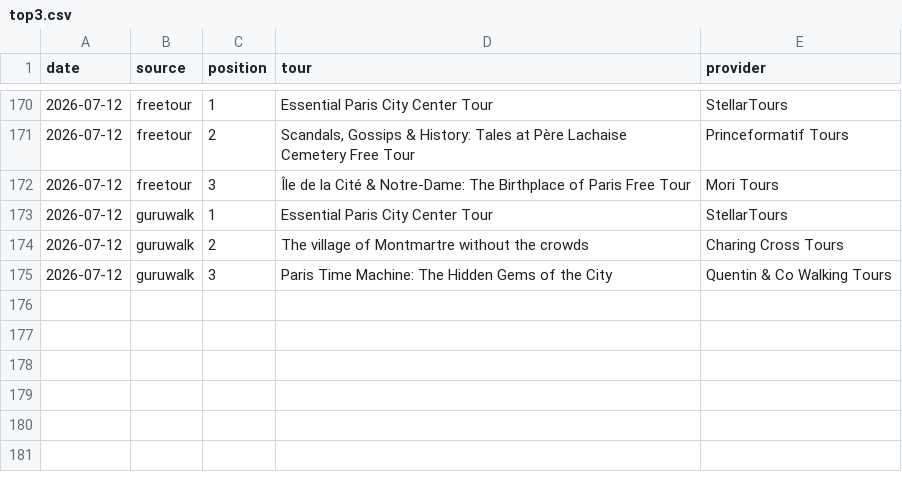
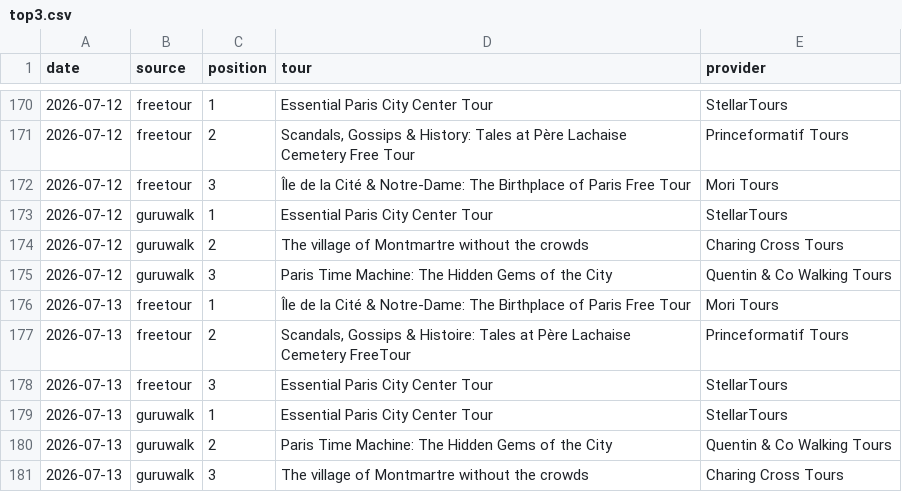
Before and after one commit to LR033/freetour-tracker, a CSV file: top3.csv, drawn as a sheet; only a part is shown, gaps mark what is left out.

```diff
--- a/top3.csv
+++ b/top3.csv
@@ -175 +175,7 @@ date,source,position,tour,provider
 2026-07-12,guruwalk,3,Paris Time Machine: The Hidden Gems of the City,Quentin & Co Walking Tours
+2026-07-13,freetour,1,Île de la Cité & Notre-Dame: The Birthplace of Paris Free Tour,Mori Tours
+2026-07-13,freetour,2,"Scandals, Gossips & Histoire: Tales at Père Lachaise Cemetery FreeTour",Princeformatif Tours
+2026-07-13,freetour,3,Essential Paris City Center Tour,StellarTours
+2026-07-13,guruwalk,1,Essential Paris City Center Tour,StellarTours
+2026-07-13,guruwalk,2,Paris Time Machine: The Hidden Gems of the City,Quentin & Co Walking Tours
+2026-07-13,guruwalk,3,The village of Montmartre without the crowds,Charing Cross Tours
```
Also changed, not shown: rankings.csv.
